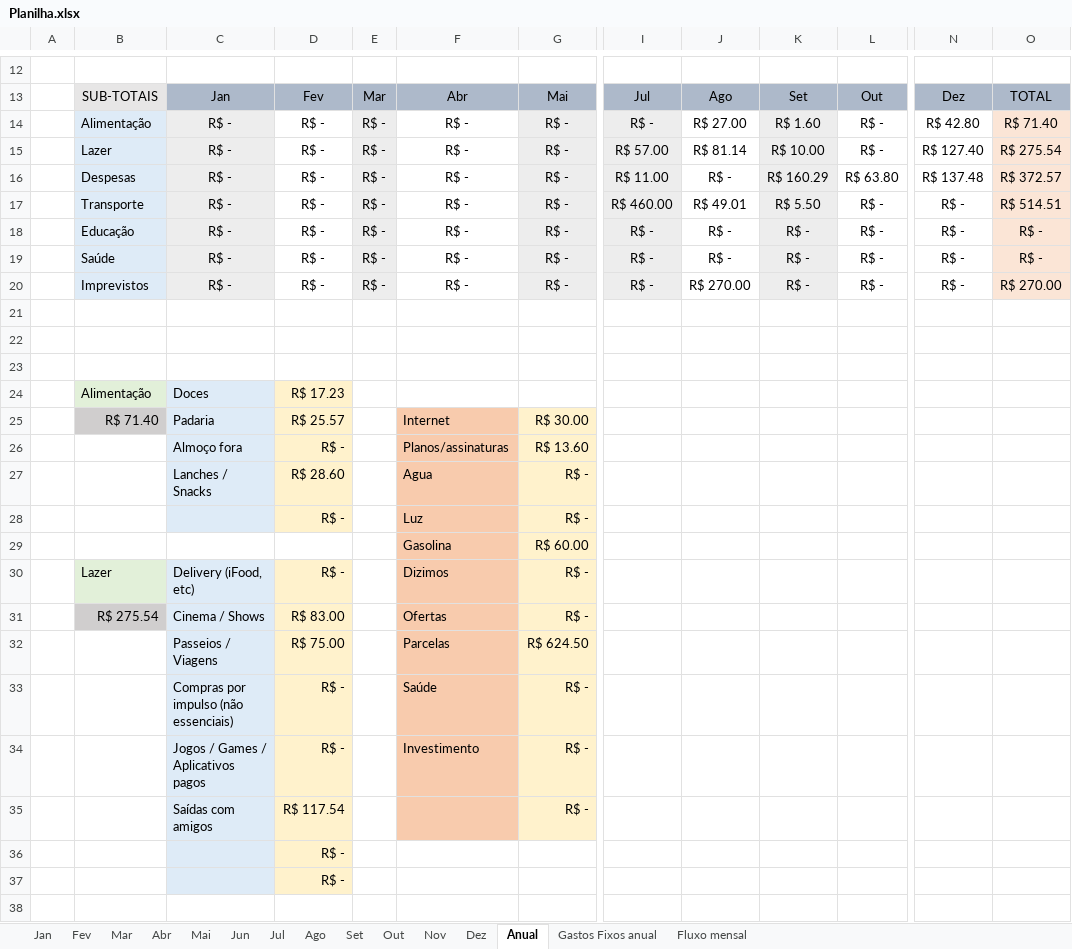
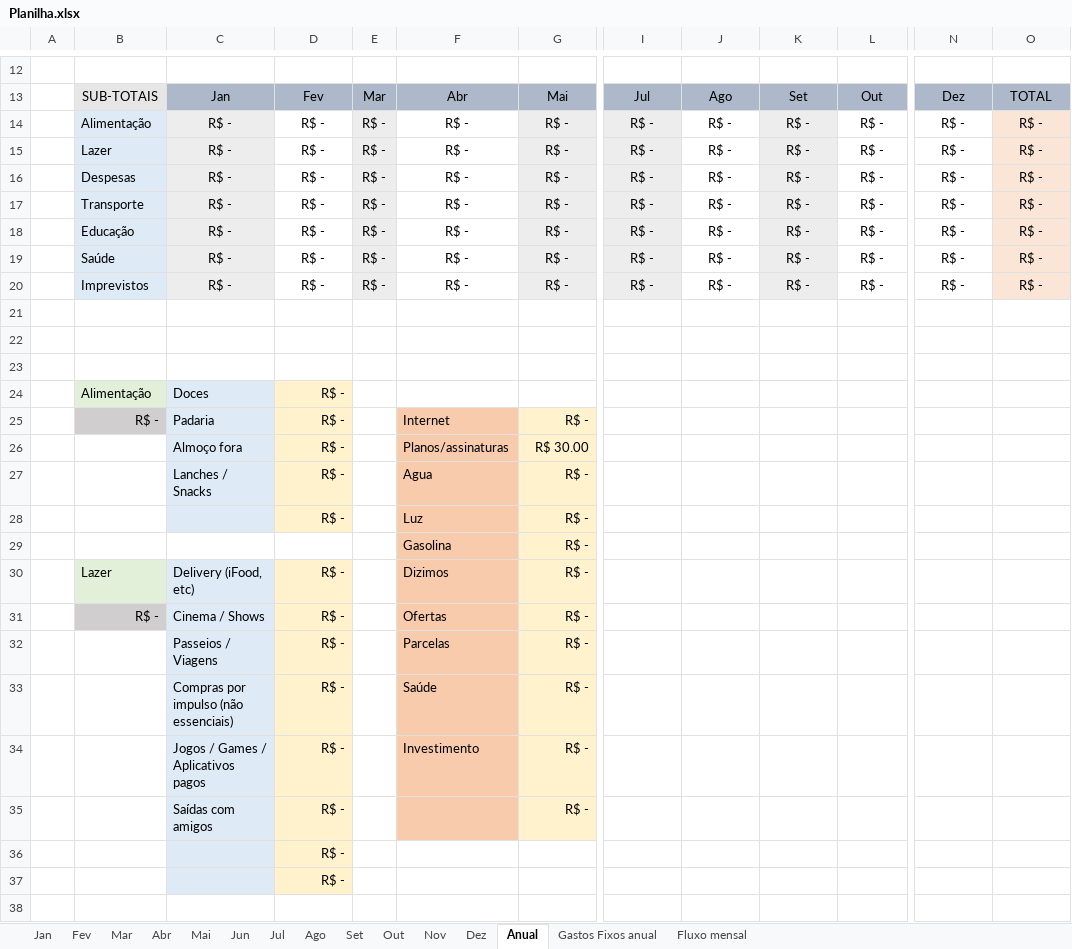
Before and after one commit to MiguelOliveira07/JavaScript, an Excel workbook: Planilha.xlsx, sheet Anual, drawn as a sheet; only a part is shown, gaps mark what is left out; values as stored, in another font and other column widths than the file's, no borders; the diff covers the shown part only; the diff names each change by its address in the sheet, - before the commit and + after, or states it on an @@ line.

```diff
--- a/Planilha.xlsx (sheet Anual)
+++ b/Planilha.xlsx (sheet Anual)
-J14: R$ 27.00
+J14: R$ -
-K14: R$ 1.60
+K14: R$ -
-N14: R$ 42.80
+N14: R$ -
-O14: R$ 71.40
+O14: R$ -
-I15: R$ 57.00
+I15: R$ -
-J15: R$ 81.14
+J15: R$ -
-K15: R$ 10.00
+K15: R$ -
-N15: R$ 127.40
+N15: R$ -
-O15: R$ 275.54
+O15: R$ -
-I16: R$ 11.00
+I16: R$ -
-K16: R$ 160.29
+K16: R$ -
-L16: R$ 63.80
+L16: R$ -
-N16: R$ 137.48
+N16: R$ -
-O16: R$ 372.57
+O16: R$ -
-I17: R$ 460.00
+I17: R$ -
-J17: R$ 49.01
+J17: R$ -
-K17: R$ 5.50
+K17: R$ -
-O17: R$ 514.51
+O17: R$ -
-J20: R$ 270.00
+J20: R$ -
-O20: R$ 270.00
+O20: R$ -
-D24: R$ 17.23
+D24: R$ -
-B25: R$ 71.40
+B25: R$ -
-D25: R$ 25.57
+D25: R$ -
-G25: R$ 30.00
+G25: R$ -
-G26: R$ 13.60
+G26: R$ 30.00
-D27: R$ 28.60
+D27: R$ -
-G29: R$ 60.00
+G29: R$ -
-B31: R$ 275.54
+B31: R$ -
-D31: R$ 83.00
+D31: R$ -
-D32: R$ 75.00
+D32: R$ -
-G32: R$ 624.50
+G32: R$ -
-D35: R$ 117.54
+D35: R$ -
```
Also changed, not shown: 3 added rows, 3 removed rows and 30 edited cells elsewhere in this sheet, sheet Dez, sheet Set, sheet Ago, sheet Jan, sheet Jul, sheet Out, 6 more sheets, charts or pictures.
